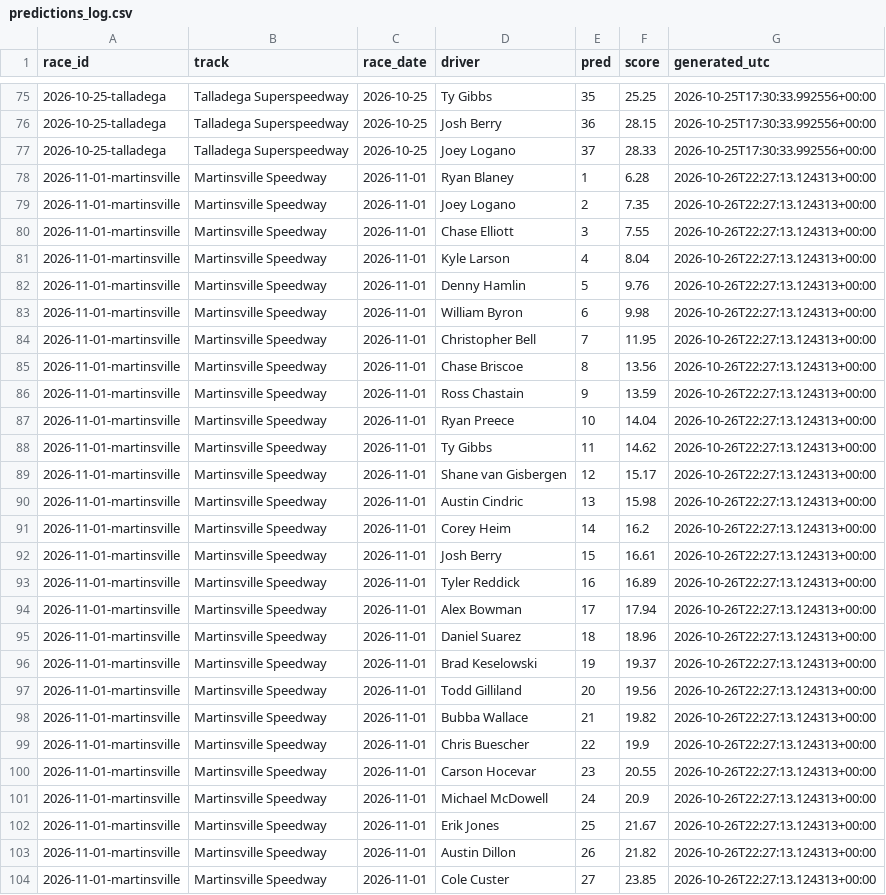
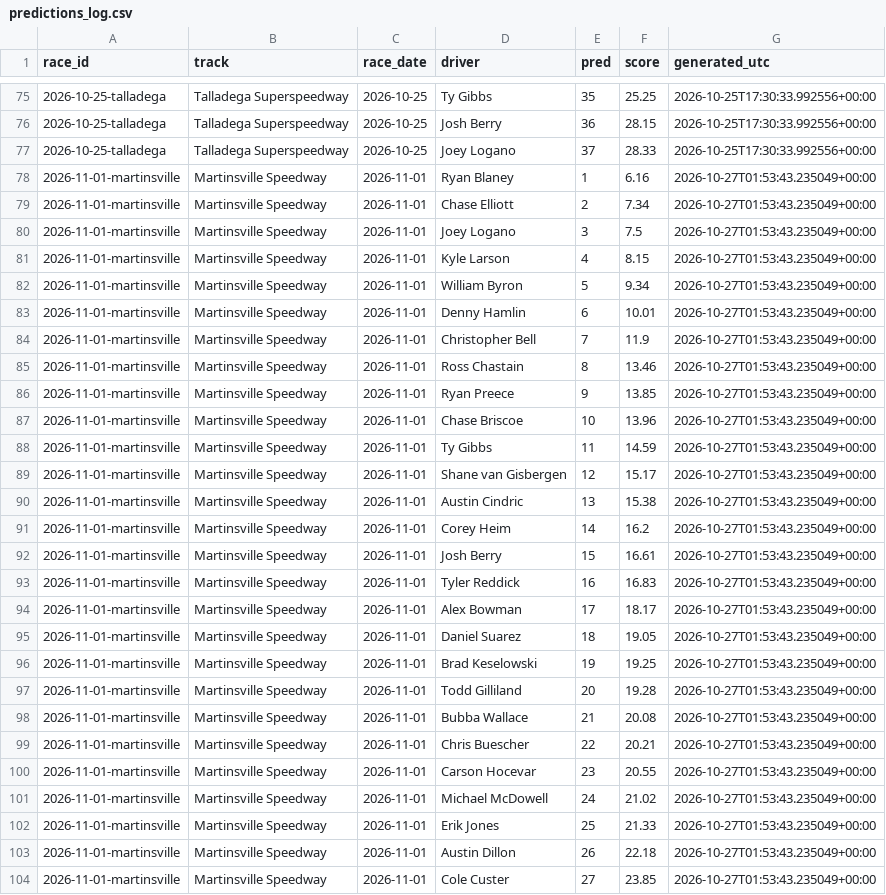
Before and after one commit to BlkShdw02/NASCAR-dashboard, a CSV file: data/predictions_log.csv, drawn as a sheet; only a part is shown, gaps mark what is left out; the diff covers the shown part only; the diff names each change by its address in the sheet, - before the commit and + after, or states it on an @@ line.

```diff
--- a/data/predictions_log.csv
+++ b/data/predictions_log.csv
-F78 (score): 6.28
+F78 (score): 6.16
-G78:G104 (generated_utc): 2026-10-26T22:27:13.124313+00:00
+G78:G104 (generated_utc): 2026-10-27T01:53:43.235049+00:00
-D79 (driver): Joey Logano
+D79 (driver): Chase Elliott
-F79 (score): 7.35
+F79 (score): 7.34
-D80 (driver): Chase Elliott
+D80 (driver): Joey Logano
-F80 (score): 7.55
+F80 (score): 7.5
-F81 (score): 8.04
+F81 (score): 8.15
-D82 (driver): Denny Hamlin
+D82 (driver): William Byron
-F82 (score): 9.76
+F82 (score): 9.34
-D83 (driver): William Byron
+D83 (driver): Denny Hamlin
-F83 (score): 9.98
+F83 (score): 10.01
-F84 (score): 11.95
+F84 (score): 11.9
-D85 (driver): Chase Briscoe
+D85 (driver): Ross Chastain
-F85 (score): 13.56
+F85 (score): 13.46
-D86 (driver): Ross Chastain
+D86 (driver): Ryan Preece
-F86 (score): 13.59
+F86 (score): 13.85
-D87 (driver): Ryan Preece
+D87 (driver): Chase Briscoe
-F87 (score): 14.04
+F87 (score): 13.96
-F88 (score): 14.62
+F88 (score): 14.59
-F90 (score): 15.98
+F90 (score): 15.38
-F93 (score): 16.89
+F93 (score): 16.83
-F94 (score): 17.94
+F94 (score): 18.17
-F95 (score): 18.96
+F95 (score): 19.05
-F96 (score): 19.37
+F96 (score): 19.25
-F97 (score): 19.56
+F97 (score): 19.28
-F98 (score): 19.82
+F98 (score): 20.08
-F99 (score): 19.9
+F99 (score): 20.21
-F101 (score): 20.9
+F101 (score): 21.02
-F102 (score): 21.67
+F102 (score): 21.33
-F103 (score): 21.82
+F103 (score): 22.18
```
Also changed, not shown: 18 edited cells elsewhere in this file, 1 other file.
